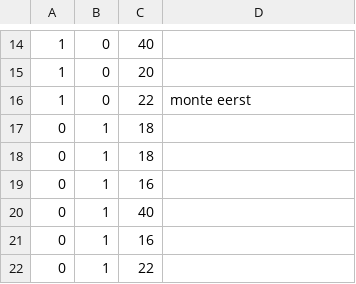
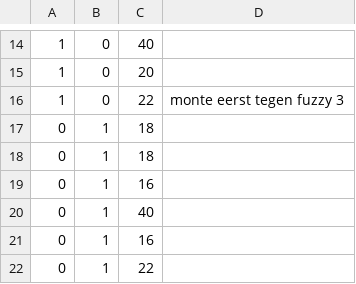
Before and after one commit to StijnVerdenius/Connect-4, a CSV file: code/score.csv, drawn as a sheet; only a part is shown, gaps mark what is left out; the diff covers the shown part only.

```diff
--- a/code/score.csv
+++ b/code/score.csv
@@ -15,3 +15,3 @@
 1,0,20,
-1,0,22,monte eerst
+1,0,22,monte eerst tegen fuzzy 3
 0,1,18,
```
Also changed, not shown: 50 added rows elsewhere in this file, 3 other files.
